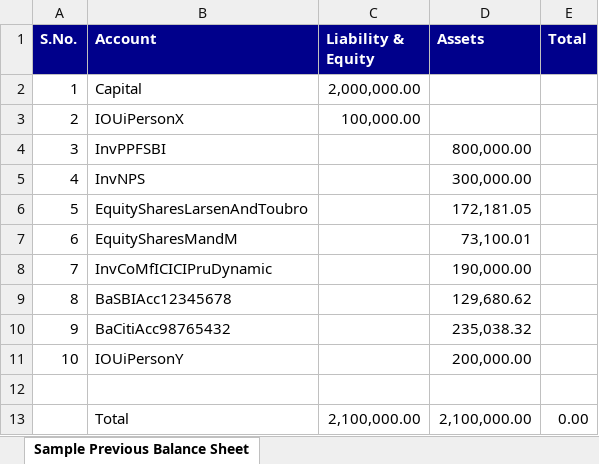
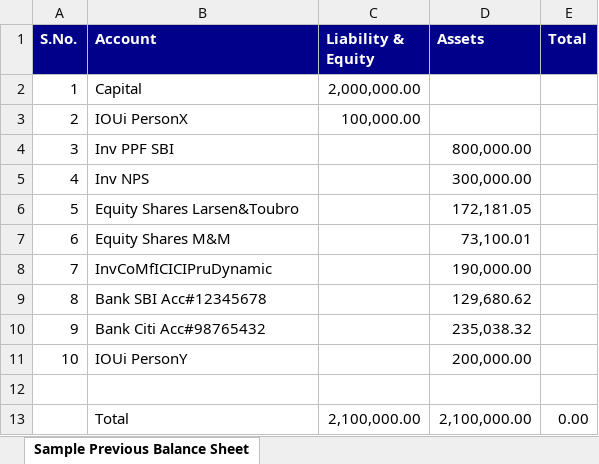
Before and after one commit to nachiappannk/BalanceSheet, an Excel workbook: BalanceSheet/BalanceSheetViewModel/Docs/PreviousBalanceSheetTemplate.xlsx, sheet Sample Previous Balance Sheet, drawn as a sheet; values as stored, in another font and other column widths than the file's, no borders; the diff names each change by its address in the sheet, - before the commit and + after, or states it on an @@ line.

```diff
--- a/BalanceSheet/BalanceSheetViewModel/Docs/PreviousBalanceSheetTemplate.xlsx (sheet Sample Previous Balance Sheet)
+++ b/BalanceSheet/BalanceSheetViewModel/Docs/PreviousBalanceSheetTemplate.xlsx (sheet Sample Previous Balance Sheet)
-B3 (Account): IOUiPersonX
+B3 (Account): IOUi PersonX
-B4 (Account): InvPPFSBI
+B4 (Account): Inv PPF SBI
-B5 (Account): InvNPS
+B5 (Account): Inv NPS
-B6 (Account): EquitySharesLarsenAndToubro
+B6 (Account): Equity Shares Larsen&Toubro
-B7 (Account): EquitySharesMandM
+B7 (Account): Equity Shares M&M
-B9 (Account): BaSBIAcc12345678
+B9 (Account): Bank SBI Acc#12345678
-B10 (Account): BaCitiAcc98765432
+B10 (Account): Bank Citi Acc#98765432
-B11 (Account): IOUiPersonY
+B11 (Account): IOUi PersonY
```
Also changed, not shown: BalanceSheet/BalanceSheetViewModel/Docs/AccountDefinitionFormat.xlsx, BalanceSheet/BalanceSheetViewModel/Docs/CurrentJournalTemplate.xlsx, 1 other file.
